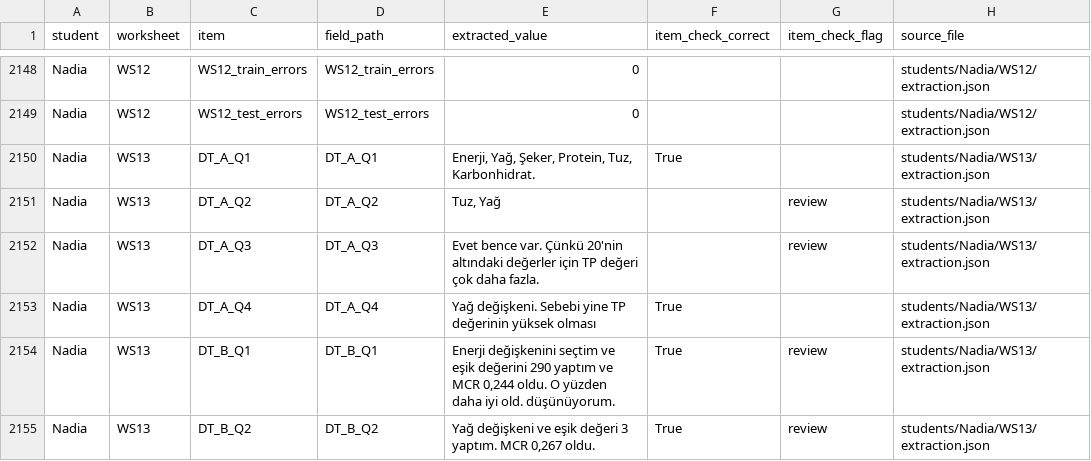
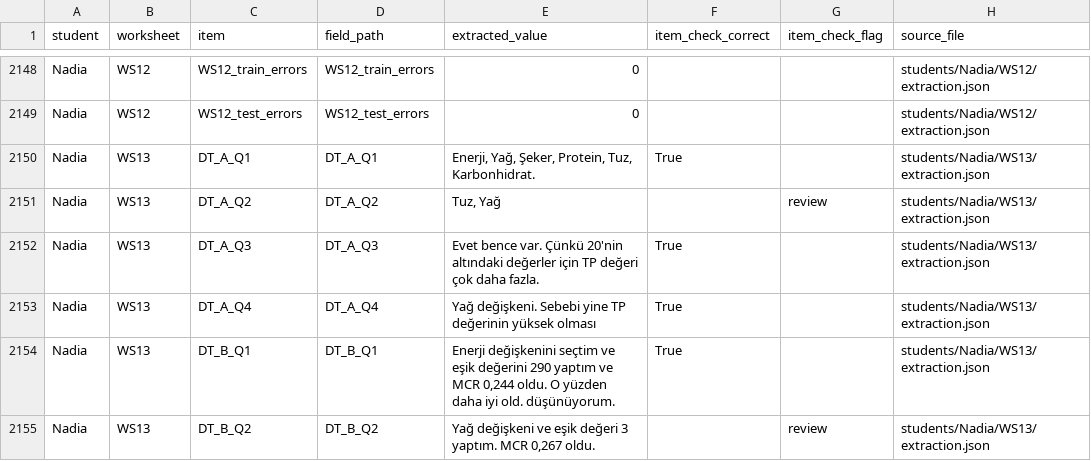
Before and after one commit to dedemerve/DecisionTrees-AICFT-Assessor, a CSV file: mmla_explorer/site/data/worksheet_responses.csv, drawn as a sheet; only a part is shown, gaps mark what is left out; the diff covers the shown part only.

```diff
--- a/mmla_explorer/site/data/worksheet_responses.csv
+++ b/mmla_explorer/site/data/worksheet_responses.csv
@@ -2151,5 +2151,5 @@ Nadia,WS13,DT_A_Q1,DT_A_Q1,"Enerji, Yağ, Şeker, Protein, Tuz, Karbonhidrat.",T
 Nadia,WS13,DT_A_Q2,DT_A_Q2,"Tuz, Yağ",,review,students/Nadia/WS13/extraction.json
-Nadia,WS13,DT_A_Q3,DT_A_Q3,Evet bence var. Çünkü 20'nin altındaki değerler için TP değeri çok daha fazla.,,review,students/Nadia/WS13/extraction.json
+Nadia,WS13,DT_A_Q3,DT_A_Q3,Evet bence var. Çünkü 20'nin altındaki değerler için TP değeri çok daha fazla.,True,,students/Nadia/WS13/extraction.json
 Nadia,WS13,DT_A_Q4,DT_A_Q4,Yağ değişkeni. Sebebi yine TP değerinin yüksek olması,True,,students/Nadia/WS13/extraction.json
-Nadia,WS13,DT_B_Q1,DT_B_Q1,"Enerji değişkenini seçtim ve eşik değerini 290 yaptım ve MCR 0,244 oldu. O yüzden daha iyi old. düşünüyorum.",True,review,students/Nadia/WS13/extraction.json
-Nadia,WS13,DT_B_Q2,DT_B_Q2,"Yağ değişkeni ve eşik değeri 3 yaptım. MCR 0,267 oldu.",True,review,students/Nadia/WS13/extraction.json
+Nadia,WS13,DT_B_Q1,DT_B_Q1,"Enerji değişkenini seçtim ve eşik değerini 290 yaptım ve MCR 0,244 oldu. O yüzden daha iyi old. düşünüyorum.",True,,students/Nadia/WS13/extraction.json
+Nadia,WS13,DT_B_Q2,DT_B_Q2,"Yağ değişkeni ve eşik değeri 3 yaptım. MCR 0,267 oldu.",,review,students/Nadia/WS13/extraction.json
```
Also changed, not shown: 173 edited cells elsewhere in this file, 9 other files.
